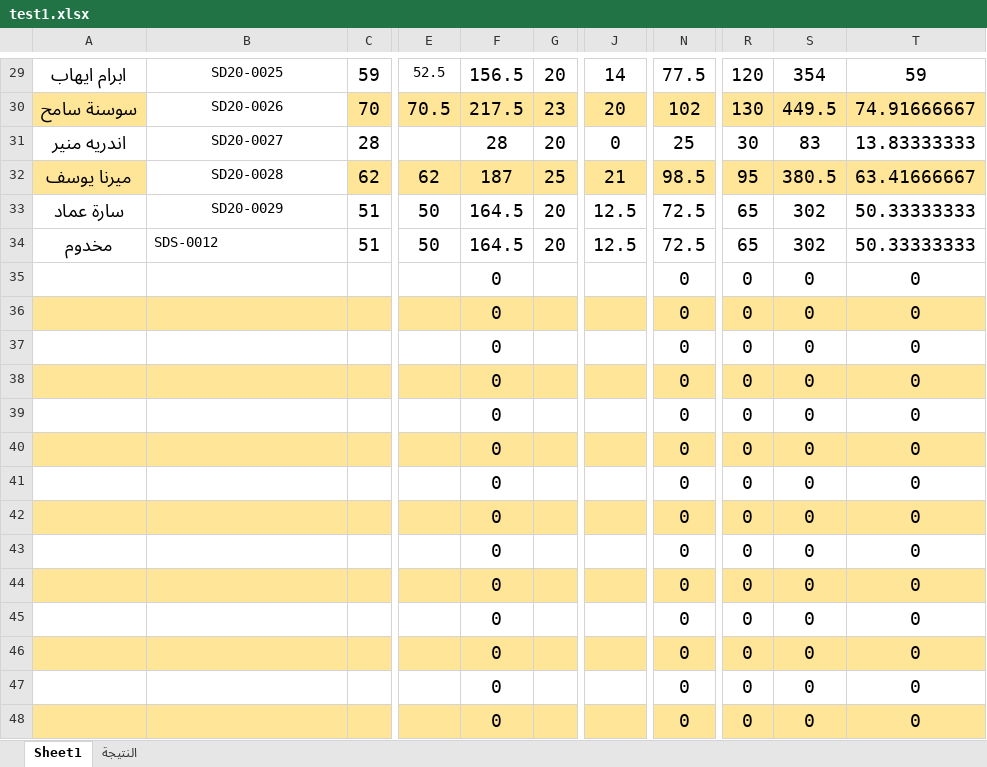
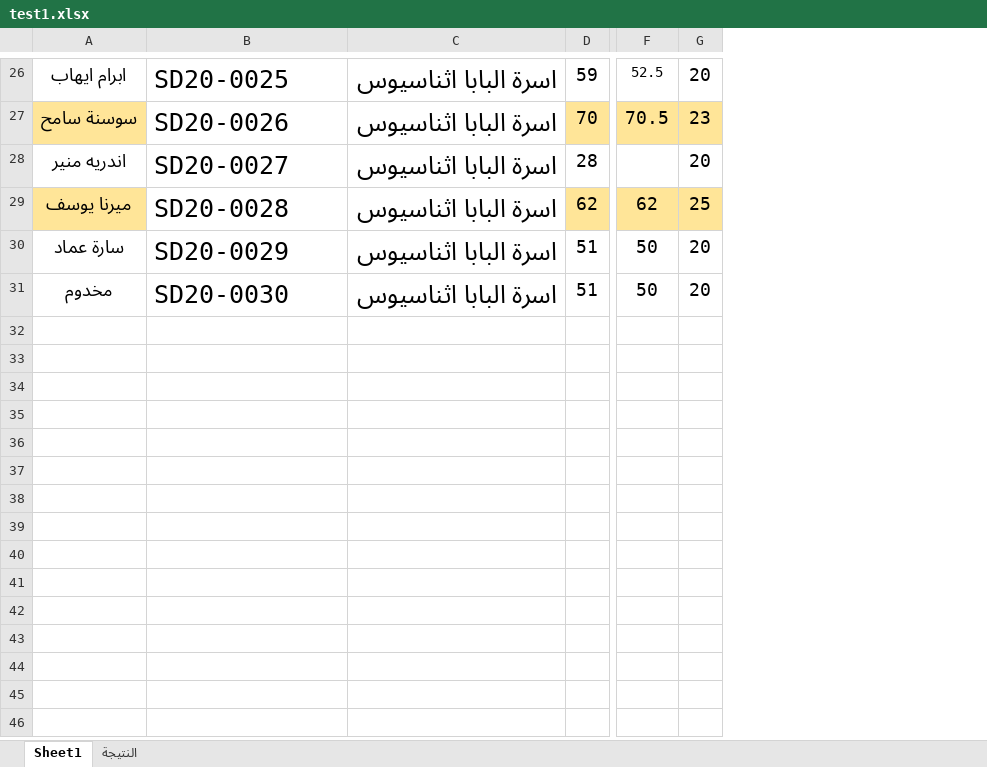
Before and after one commit to engFaridFayez/marmina-API, an Excel workbook: test1.xlsx, sheet Sheet1, drawn as a sheet; only a part is shown, gaps mark what is left out; values as stored, in another font and other column widths than the file's, no borders; removed rows and columns are numbered as before the commit, all else as after; rows hold the shown columns only; the diff covers the shown part only; the diff names each change by its address in the sheet, - before the commit and + after, or states it on an @@ line.

```diff
--- a/test1.xlsx (sheet Sheet1)
+++ b/test1.xlsx (sheet Sheet1)
+column C, rows 26-31: all اسرة البابا اثناسيوس
-column F, rows 29-34: 156.5 | 217.5 | 28 | 187 | 164.5 | 164.5
-column J, rows 29-34: 14 | 20 | 0 | 21 | 12.5 | 12.5
-column N, rows 29-34: 77.5 | 102 | 25 | 98.5 | 72.5 | 72.5
-column R, rows 29-34: 120 | 130 | 30 | 95 | 65 | 65
-column S, rows 29-34: 354 | 449.5 | 83 | 380.5 | 302 | 302
-column T, rows 29-34: 59 | 74.91666667 | 13.83333333 | 63.41666667 | 50.33333333 | 50.33333333
@@ B26:B31 text size: larger @@
-B26:B30 alignment: center
+B26:B30 alignment: left
-B31: SDS-0012
+B31: SD20-0030
-row 35:  |  |  |  | 0 |  |  | 0 | 0 | 0 | 0
-row 36:  |  |  |  | 0 |  |  | 0 | 0 | 0 | 0
-row 37:  |  |  |  | 0 |  |  | 0 | 0 | 0 | 0
-row 38:  |  |  |  | 0 |  |  | 0 | 0 | 0 | 0
-row 39:  |  |  |  | 0 |  |  | 0 | 0 | 0 | 0
-row 40:  |  |  |  | 0 |  |  | 0 | 0 | 0 | 0
-row 41:  |  |  |  | 0 |  |  | 0 | 0 | 0 | 0
-row 42:  |  |  |  | 0 |  |  | 0 | 0 | 0 | 0
-row 43:  |  |  |  | 0 |  |  | 0 | 0 | 0 | 0
-row 44:  |  |  |  | 0 |  |  | 0 | 0 | 0 | 0
-row 45:  |  |  |  | 0 |  |  | 0 | 0 | 0 | 0
-row 46:  |  |  |  | 0 |  |  | 0 | 0 | 0 | 0
-row 47:  |  |  |  | 0 |  |  | 0 | 0 | 0 | 0
-row 48:  |  |  |  | 0 |  |  | 0 | 0 | 0 | 0
```
Also changed, not shown: 1 added row, 110 removed rows and cell formats elsewhere in this sheet, sheet النتيجة, formulas that keep their value, families.xlsx, 16 other files.
